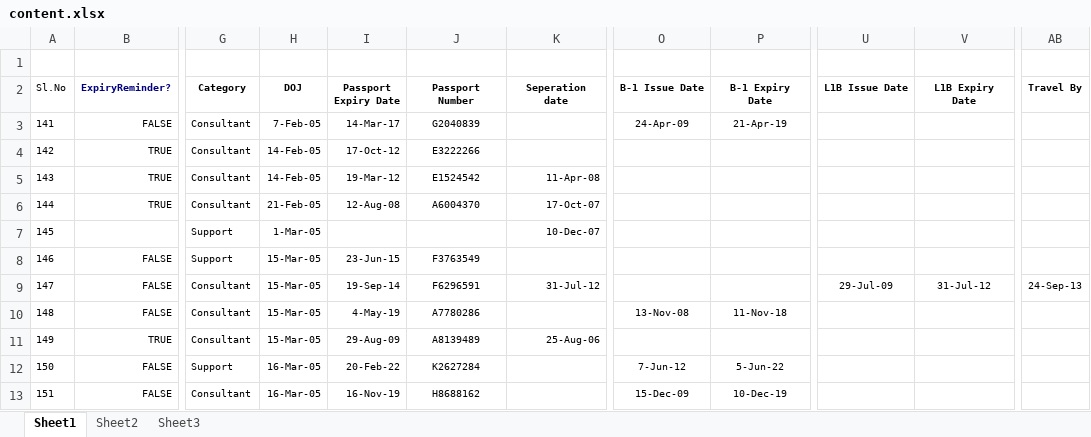
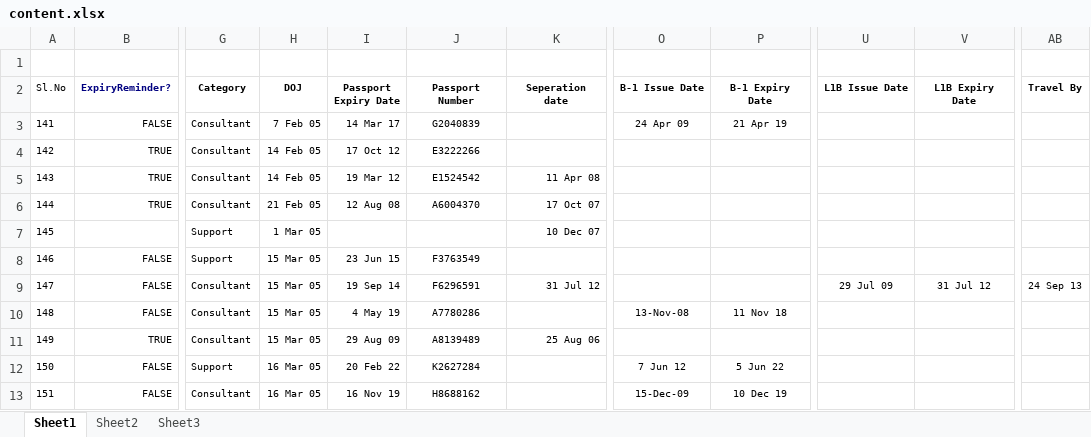
Before and after one commit to rohanpoddar/immigration_mgmt, an Excel workbook: db/content.xlsx, sheet Sheet1, drawn as a sheet; only a part is shown, gaps mark what is left out; values as stored, in another font and other column widths than the file's, no borders; the diff covers the shown part only; the diff names each change by its address in the sheet, - before the commit and + after, or states it on an @@ line.

Commit message:
Changed content file

```diff
--- a/db/content.xlsx (sheet Sheet1)
+++ b/db/content.xlsx (sheet Sheet1)
-H3 (DOJ): 7-Feb-05
+H3 (DOJ): 7 Feb 05
-I3 (Passport Expiry Date): 14-Mar-17
+I3 (Passport Expiry Date): 14 Mar 17
-O3 (B-1 Issue Date): 24-Apr-09
+O3 (B-1 Issue Date): 24 Apr 09
-P3 (B-1 Expiry Date): 21-Apr-19
+P3 (B-1 Expiry Date): 21 Apr 19
-H4:H5 (DOJ): 14-Feb-05
+H4:H5 (DOJ): 14 Feb 05
-I4 (Passport Expiry Date): 17-Oct-12
+I4 (Passport Expiry Date): 17 Oct 12
-I5 (Passport Expiry Date): 19-Mar-12
+I5 (Passport Expiry Date): 19 Mar 12
-K5 (Seperation date): 11-Apr-08
+K5 (Seperation date): 11 Apr 08
-H6 (DOJ): 21-Feb-05
+H6 (DOJ): 21 Feb 05
-I6 (Passport Expiry Date): 12-Aug-08
+I6 (Passport Expiry Date): 12 Aug 08
-K6 (Seperation date): 17-Oct-07
+K6 (Seperation date): 17 Oct 07
-H7 (DOJ): 1-Mar-05
+H7 (DOJ): 1 Mar 05
-K7 (Seperation date): 10-Dec-07
+K7 (Seperation date): 10 Dec 07
-H8:H11 (DOJ): 15-Mar-05
+H8:H11 (DOJ): 15 Mar 05
-I8 (Passport Expiry Date): 23-Jun-15
+I8 (Passport Expiry Date): 23 Jun 15
-I9 (Passport Expiry Date): 19-Sep-14
+I9 (Passport Expiry Date): 19 Sep 14
-K9 (Seperation date): 31-Jul-12
+K9 (Seperation date): 31 Jul 12
-U9 (L1B Issue Date): 29-Jul-09
+U9 (L1B Issue Date): 29 Jul 09
-V9 (L1B Expiry Date): 31-Jul-12
+V9 (L1B Expiry Date): 31 Jul 12
-AB9 (Travel By): 24-Sep-13
+AB9 (Travel By): 24 Sep 13
-I10 (Passport Expiry Date): 4-May-19
+I10 (Passport Expiry Date): 4 May 19
-P10 (B-1 Expiry Date): 11-Nov-18
+P10 (B-1 Expiry Date): 11 Nov 18
-I11 (Passport Expiry Date): 29-Aug-09
+I11 (Passport Expiry Date): 29 Aug 09
-K11 (Seperation date): 25-Aug-06
+K11 (Seperation date): 25 Aug 06
-H12:H13 (DOJ): 16-Mar-05
+H12:H13 (DOJ): 16 Mar 05
-I12 (Passport Expiry Date): 20-Feb-22
+I12 (Passport Expiry Date): 20 Feb 22
-O12 (B-1 Issue Date): 7-Jun-12
+O12 (B-1 Issue Date): 7 Jun 12
-P12 (B-1 Expiry Date): 5-Jun-22
+P12 (B-1 Expiry Date): 5 Jun 22
-I13 (Passport Expiry Date): 16-Nov-19
+I13 (Passport Expiry Date): 16 Nov 19
-P13 (B-1 Expiry Date): 10-Dec-19
+P13 (B-1 Expiry Date): 10 Dec 19
```
Also changed, not shown: 182 edited cells elsewhere in this sheet, formulas that keep their value.
